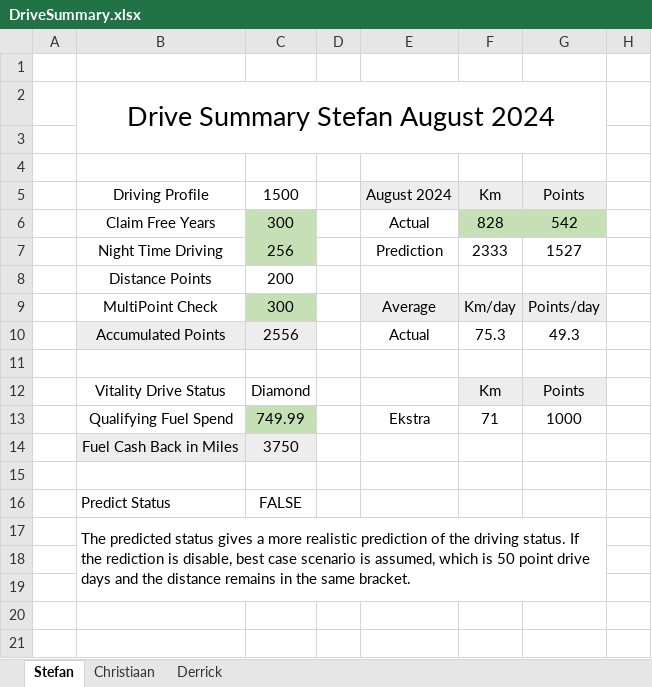
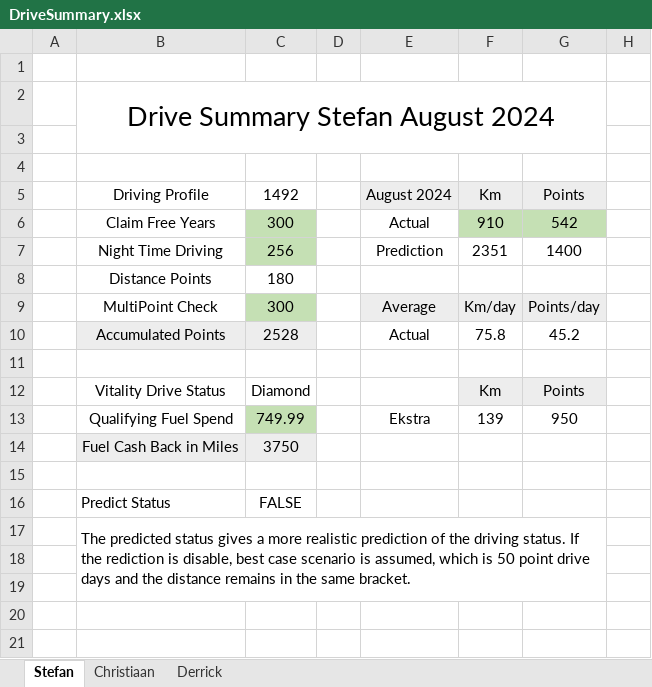
Before and after one commit to StefanObie/DriveAssistant, an Excel workbook: ExcelDriveSummary/DriveSummary.xlsx, sheet Stefan, drawn as a sheet; values as stored, in another font and other column widths than the file's, no borders; removed rows and columns are numbered as before the commit, all else as after; the diff names each change by its address in the sheet, - before the commit and + after, or states it on an @@ line.

```diff
--- a/ExcelDriveSummary/DriveSummary.xlsx (sheet Stefan)
+++ b/ExcelDriveSummary/DriveSummary.xlsx (sheet Stefan)
-C5: 1500
+C5: 1492
-F6: 828
+F6: 910
-F7: 2333
+F7: 2351
-G7: 1527
+G7: 1400
-C8: 200
+C8: 180
-row 10:  | Accumulated Points | 2556 |  | Actual | 75.3 | 49.3
+row 10:  | Accumulated Points | 2528 |  | Actual | 75.8 | 45.2
-F13: 71
+F13: 139
-G13: 1000
+G13: 950
```
Also changed, not shown: sheet Christiaan, sheet Derrick, 23 other files.
